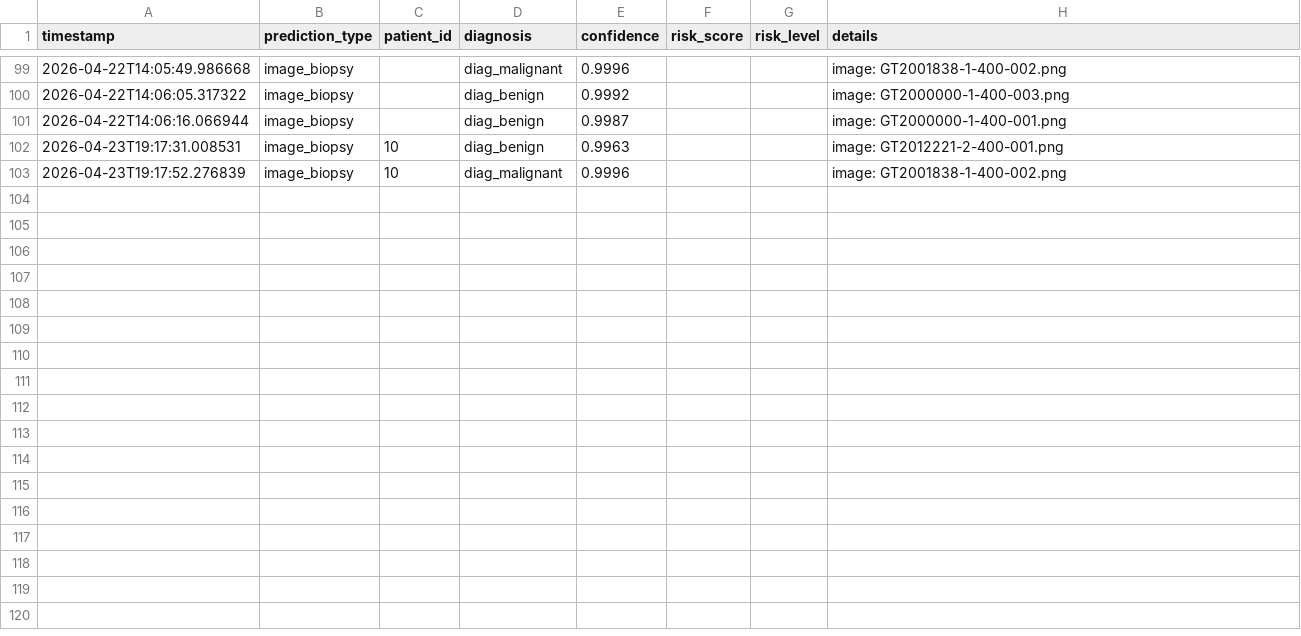
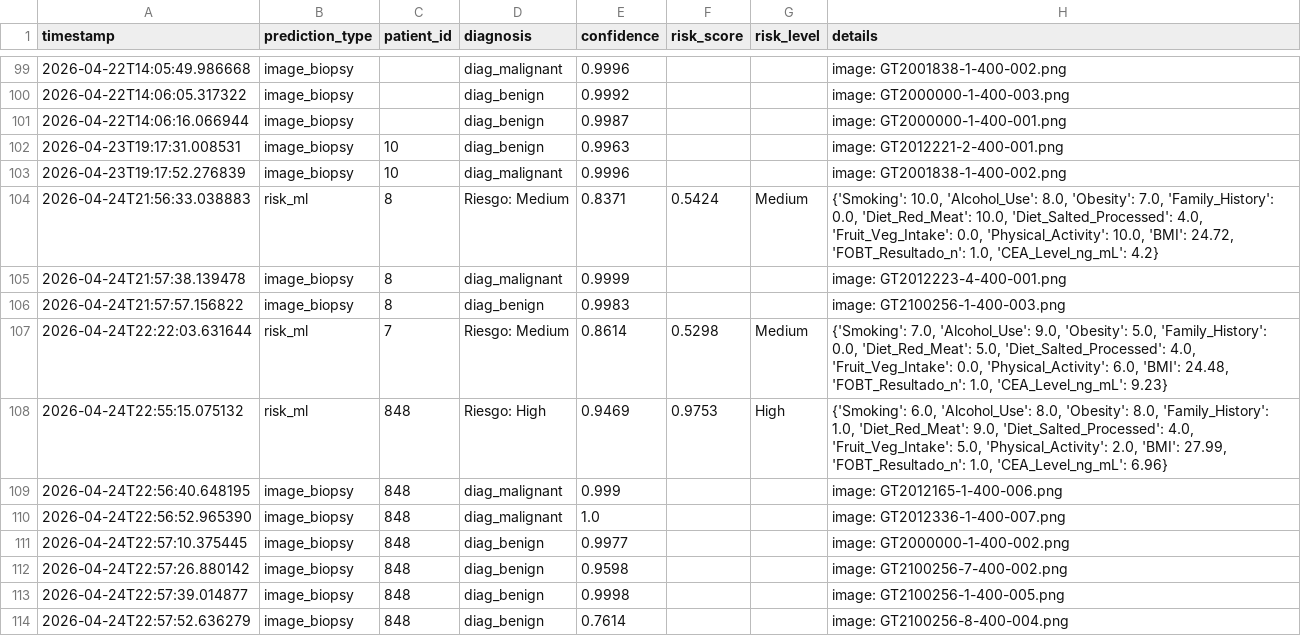
Before and after one commit to juliogo666-art/Cancer-de-colon, a CSV file: src/tracking/predictions.csv, drawn as a sheet; only a part is shown, gaps mark what is left out; the diff names each change by its address in the sheet, - before the commit and + after, or states it on an @@ line.

```diff
--- a/src/tracking/predictions.csv
+++ b/src/tracking/predictions.csv
+row 104: 2026-04-24T21:56:33.038883 | risk_ml | 8 | Riesgo: Medium | 0.8371 | 0.5424 | Medium | {'Smoking': 10.0, 'Alcohol_Use': 8.0, 'Obesity': 7.0, 'Family_History': 0.0, 'Diet_Red_Meat': 10.0, 'Diet_Salted_Processed': 4.0, 'Fruit_Veg_Intake': 0.0, 'Physical_Activity': 10.0, 'BMI': 24.72, 'FOBT_Resultado_n': 1.0, 'CEA_Level_ng_mL': 4.2}
+row 105: 2026-04-24T21:57:38.139478 | image_biopsy | 8 | diag_malignant | 0.9999 |  |  | image: GT2012223-4-400-001.png
+row 106: 2026-04-24T21:57:57.156822 | image_biopsy | 8 | diag_benign | 0.9983 |  |  | image: GT2100256-1-400-003.png
+row 107: 2026-04-24T22:22:03.631644 | risk_ml | 7 | Riesgo: Medium | 0.8614 | 0.5298 | Medium | {'Smoking': 7.0, 'Alcohol_Use': 9.0, 'Obesity': 5.0, 'Family_History': 0.0, 'Diet_Red_Meat': 5.0, 'Diet_Salted_Processed': 4.0, 'Fruit_Veg_Intake': 0.0, 'Physical_Activity': 6.0, 'BMI': 24.48, 'FOBT_Resultado_n': 1.0, 'CEA_Level_ng_mL': 9.23}
+row 108: 2026-04-24T22:55:15.075132 | risk_ml | 848 | Riesgo: High | 0.9469 | 0.9753 | High | {'Smoking': 6.0, 'Alcohol_Use': 8.0, 'Obesity': 8.0, 'Family_History': 1.0, 'Diet_Red_Meat': 9.0, 'Diet_Salted_Processed': 4.0, 'Fruit_Veg_Intake': 5.0, 'Physical_Activity': 2.0, 'BMI': 27.99, 'FOBT_Resultado_n': 1.0, 'CEA_Level_ng_mL': 6.96}
+row 109: 2026-04-24T22:56:40.648195 | image_biopsy | 848 | diag_malignant | 0.999 |  |  | image: GT2012165-1-400-006.png
+row 110: 2026-04-24T22:56:52.965390 | image_biopsy | 848 | diag_malignant | 1.0 |  |  | image: GT2012336-1-400-007.png
+row 111: 2026-04-24T22:57:10.375445 | image_biopsy | 848 | diag_benign | 0.9977 |  |  | image: GT2000000-1-400-002.png
+row 112: 2026-04-24T22:57:26.880142 | image_biopsy | 848 | diag_benign | 0.9598 |  |  | image: GT2100256-7-400-002.png
+row 113: 2026-04-24T22:57:39.014877 | image_biopsy | 848 | diag_benign | 0.9998 |  |  | image: GT2100256-1-400-005.png
+row 114: 2026-04-24T22:57:52.636279 | image_biopsy | 848 | diag_benign | 0.7614 |  |  | image: GT2100256-8-400-004.png
```
Also changed, not shown: 39 other files.
